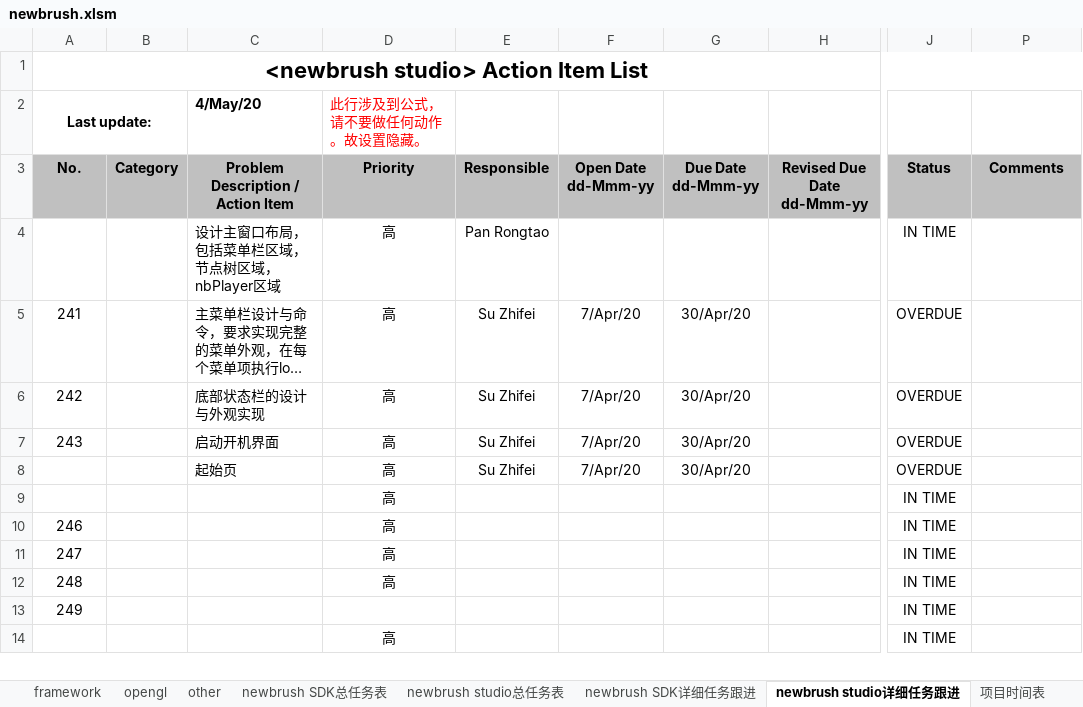
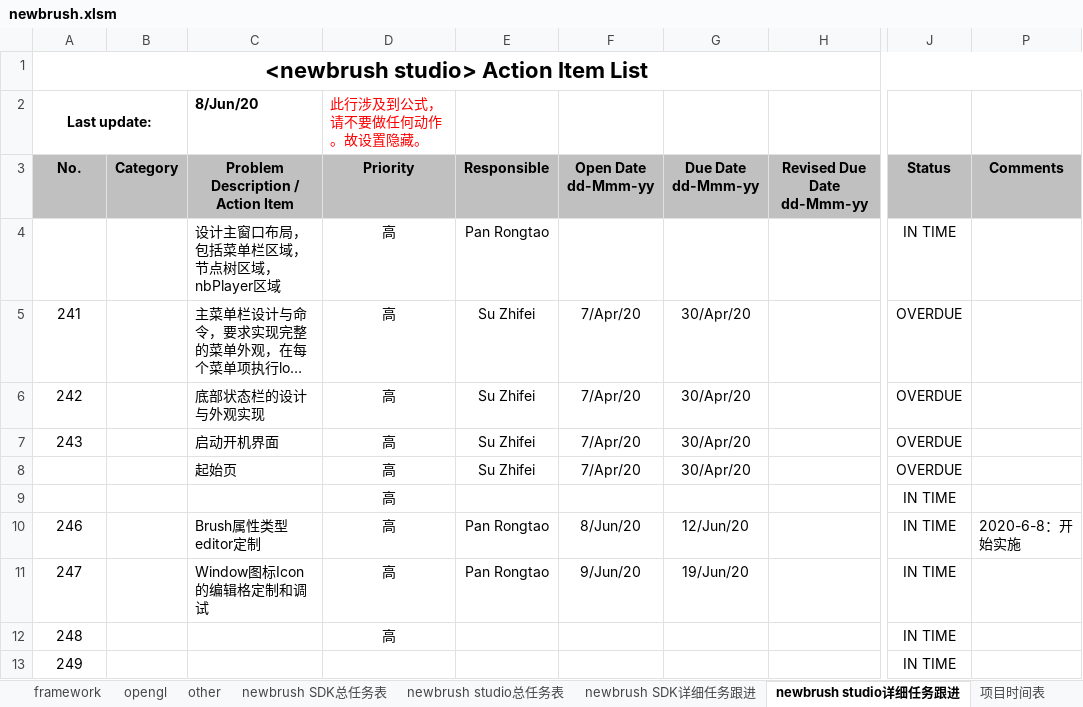
Before and after one commit to Pan-Rongtao/newbrush, an Excel workbook: newbrush.xlsm, sheet newbrush studio详细任务跟进, drawn as a sheet; only a part is shown, gaps mark what is left out; the shorter side is filled out with more unchanged rows; long unchanged cells end in …; values as stored, in another font and other column widths than the file's, no borders; charts and pictures and conditional formats not drawn; the diff names each change by its address in the sheet, - before the commit and + after, or states it on an @@ line.

Commit message:
add TileBrush

```diff
--- a/newbrush.xlsm (sheet newbrush studio详细任务跟进)
+++ b/newbrush.xlsm (sheet newbrush studio详细任务跟进)
-C2: 4/May/20
+C2: 8/Jun/20
-C10 (8/Jun/20): (empty)
+C10 (8/Jun/20): Brush属性类型editor定制
-E10:E11: (empty)
+E10:E11: Pan Rongtao
-F10: (empty)
+F10: 8/Jun/20
-G10: (empty)
+G10: 12/Jun/20
-P10: (empty)
+P10: 2020-6-8：开始实施
-C11 (8/Jun/20): (empty)
+C11 (8/Jun/20): Window图标Icon的编辑格定制和调试
-F11: (empty)
+F11: 9/Jun/20
-G11: (empty)
+G11: 19/Jun/20
```
Also changed, not shown: sheet newbrush SDK详细任务跟进, sheet opengl, sheet other, sheet framework, hidden cells, charts or pictures, 11 other files.
